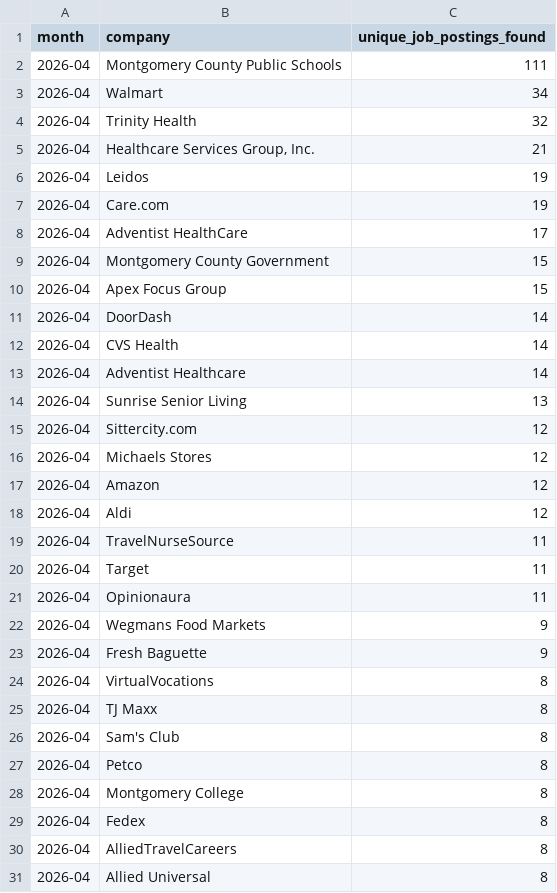
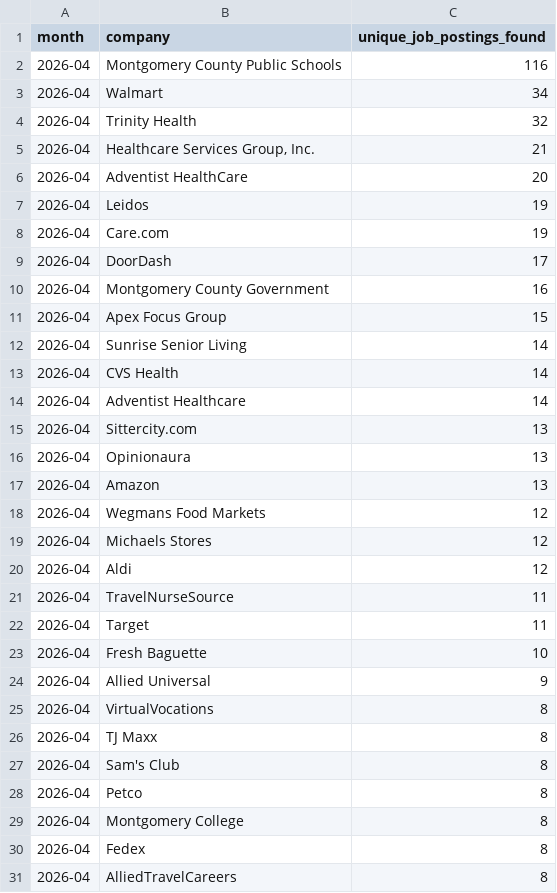
Before and after one commit to themeganerddddddd/MoCo-Hiring-Monitor, a CSV file: outputs/top_companies_2026-04.csv, drawn as a sheet.

```diff
--- a/outputs/top_companies_2026-04.csv
+++ b/outputs/top_companies_2026-04.csv
@@ -1,3 +1,3 @@
 month,company,unique_job_postings_found
-2026-04,Montgomery County Public Schools,111
+2026-04,Montgomery County Public Schools,116
 2026-04,Walmart,34
@@ -5,14 +5,16 @@ month,company,unique_job_postings_found
 2026-04,"Healthcare Services Group, Inc.",21
+2026-04,Adventist HealthCare,20
 2026-04,Leidos,19
 2026-04,Care.com,19
-2026-04,Adventist HealthCare,17
-2026-04,Montgomery County Government,15
+2026-04,DoorDash,17
+2026-04,Montgomery County Government,16
 2026-04,Apex Focus Group,15
-2026-04,DoorDash,14
+2026-04,Sunrise Senior Living,14
 2026-04,CVS Health,14
 2026-04,Adventist Healthcare,14
-2026-04,Sunrise Senior Living,13
-2026-04,Sittercity.com,12
+2026-04,Sittercity.com,13
+2026-04,Opinionaura,13
+2026-04,Amazon,13
+2026-04,Wegmans Food Markets,12
 2026-04,Michaels Stores,12
-2026-04,Amazon,12
 2026-04,Aldi,12
@@ -20,5 +22,4 @@ month,company,unique_job_postings_found
 2026-04,Target,11
-2026-04,Opinionaura,11
-2026-04,Wegmans Food Markets,9
-2026-04,Fresh Baguette,9
+2026-04,Fresh Baguette,10
+2026-04,Allied Universal,9
 2026-04,VirtualVocations,8
@@ -30,2 +31 @@ month,company,unique_job_postings_found
 2026-04,AlliedTravelCareers,8
-2026-04,Allied Universal,8
```
Also changed, not shown: 11 other files.
